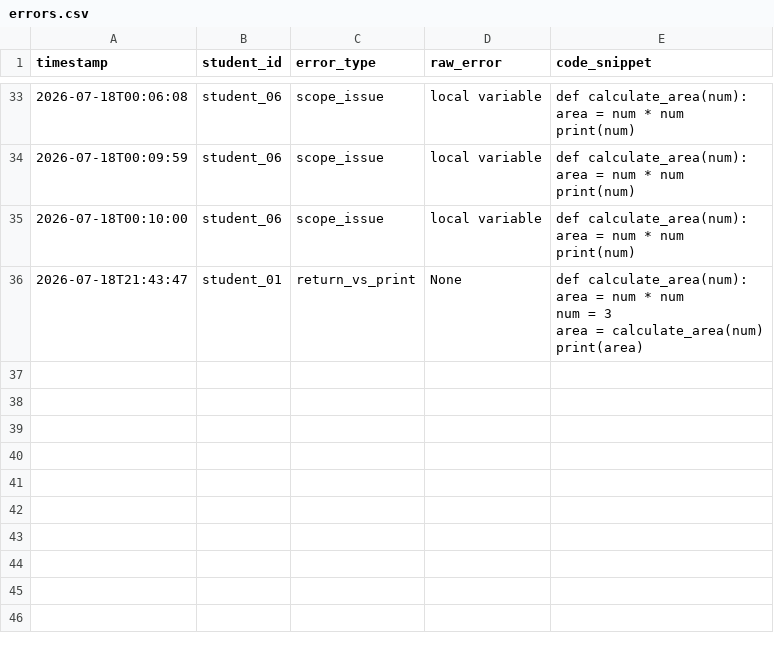
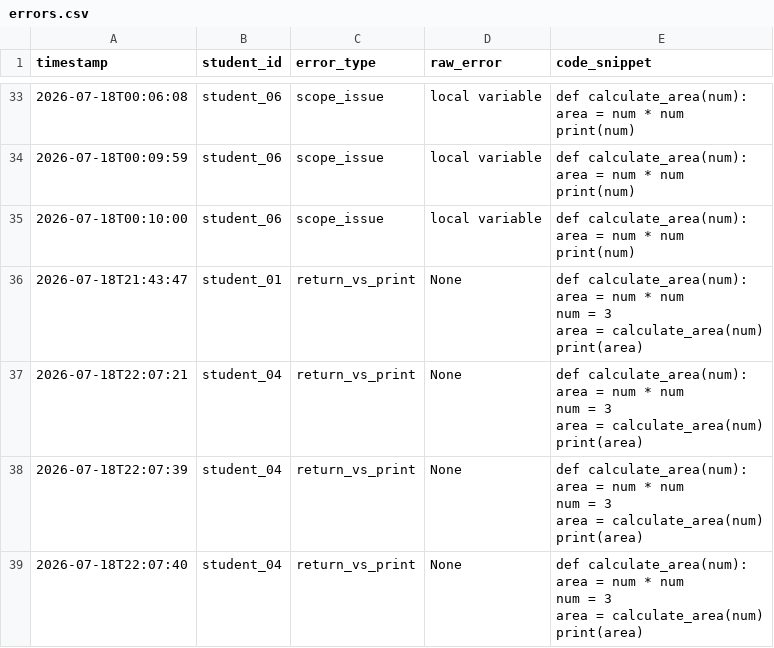
Before and after one commit to zhiwang455-commits/error-coach, a CSV file: errors.csv, drawn as a sheet; only a part is shown, gaps mark what is left out.

```diff
--- a/errors.csv
+++ b/errors.csv
@@ -225 +225,19 @@ print(area)
     "
+2026-07-18T22:07:21,student_04,return_vs_print,None,"def calculate_area(num):
+    area = num * num
+
+num = 3
+area = calculate_area(num)
+print(area)"
+2026-07-18T22:07:39,student_04,return_vs_print,None,"def calculate_area(num):
+    area = num * num
+
+num = 3
+area = calculate_area(num)
+print(area)"
+2026-07-18T22:07:40,student_04,return_vs_print,None,"def calculate_area(num):
+    area = num * num
+
+num = 3
+area = calculate_area(num)
+print(area)"
```
Also changed, not shown: 1 other file.
